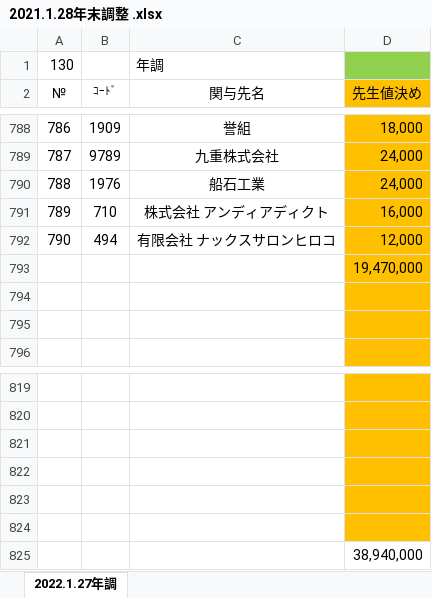
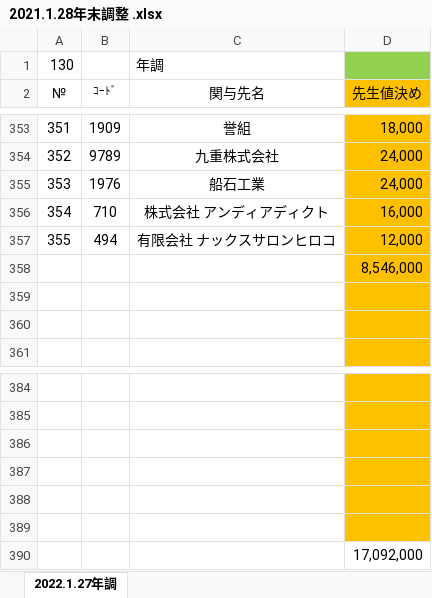
Before and after one commit to hasegawakaikeirpa/RPAScript, an Excel workbook: RPAPhoto/TKC_SeikyuuNyuuryoku/Log/2021.1.28年末調整 .xlsx, sheet 2022.1.27年調, drawn as a sheet; only a part is shown, gaps mark what is left out; values as stored, in another font and other column widths than the file's, no borders; conditional formats not drawn; addresses are those after the commit; the diff covers the shown part only; the diff names each change by its address in the sheet, - before the commit and + after, or states it on an @@ line.

```diff
--- a/RPAPhoto/TKC_SeikyuuNyuuryoku/Log/2021.1.28年末調整 .xlsx (sheet 2022.1.27年調)
+++ b/RPAPhoto/TKC_SeikyuuNyuuryoku/Log/2021.1.28年末調整 .xlsx (sheet 2022.1.27年調)
@@ column A (№) renumbered between rows 3 and 357 @@
-D358 (先生値決め): 19,470,000
+D358 (先生値決め): 8,546,000
-D390 (先生値決め): 38,940,000
+D390 (先生値決め): 17,092,000
```
Also changed, not shown: 435 removed rows elsewhere in this sheet, 2 other files.
